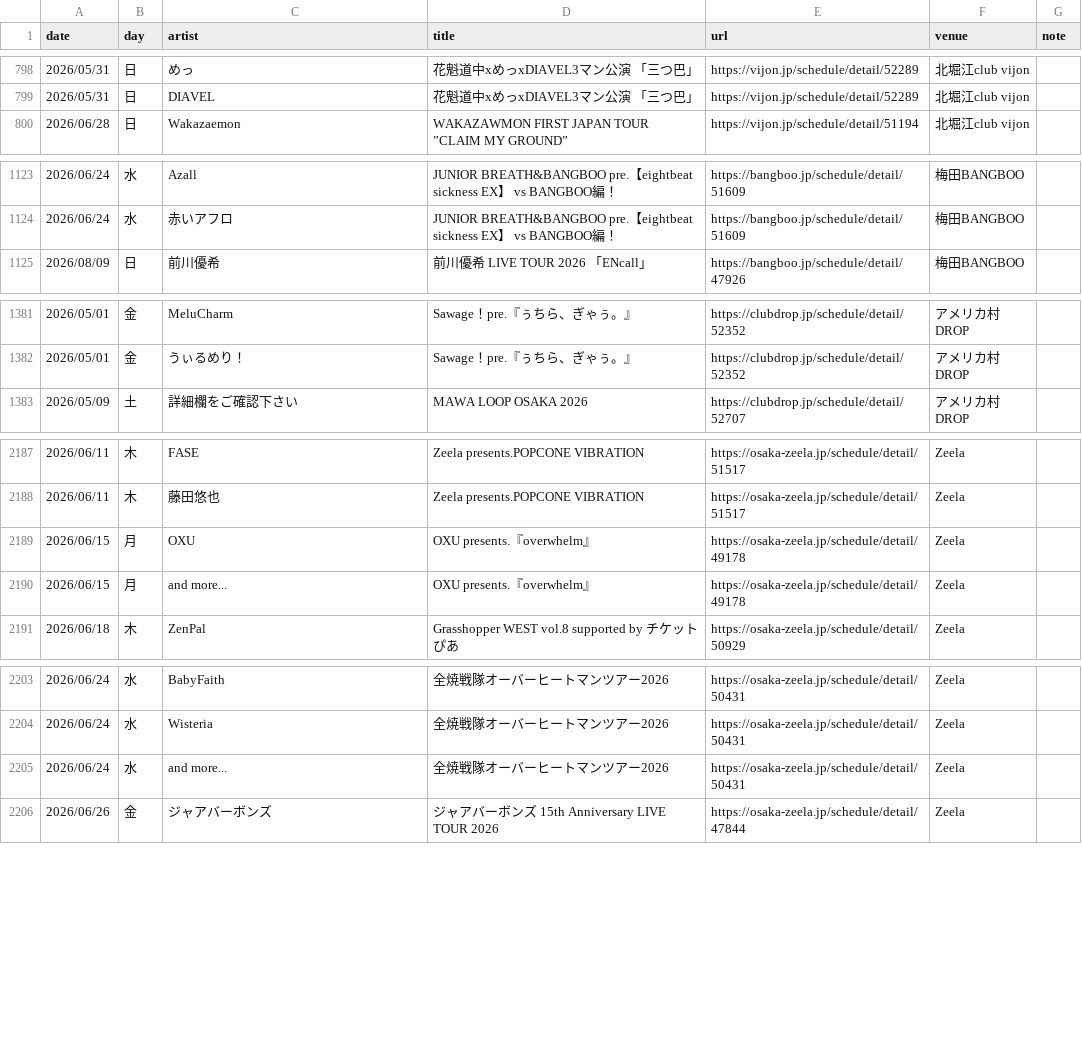
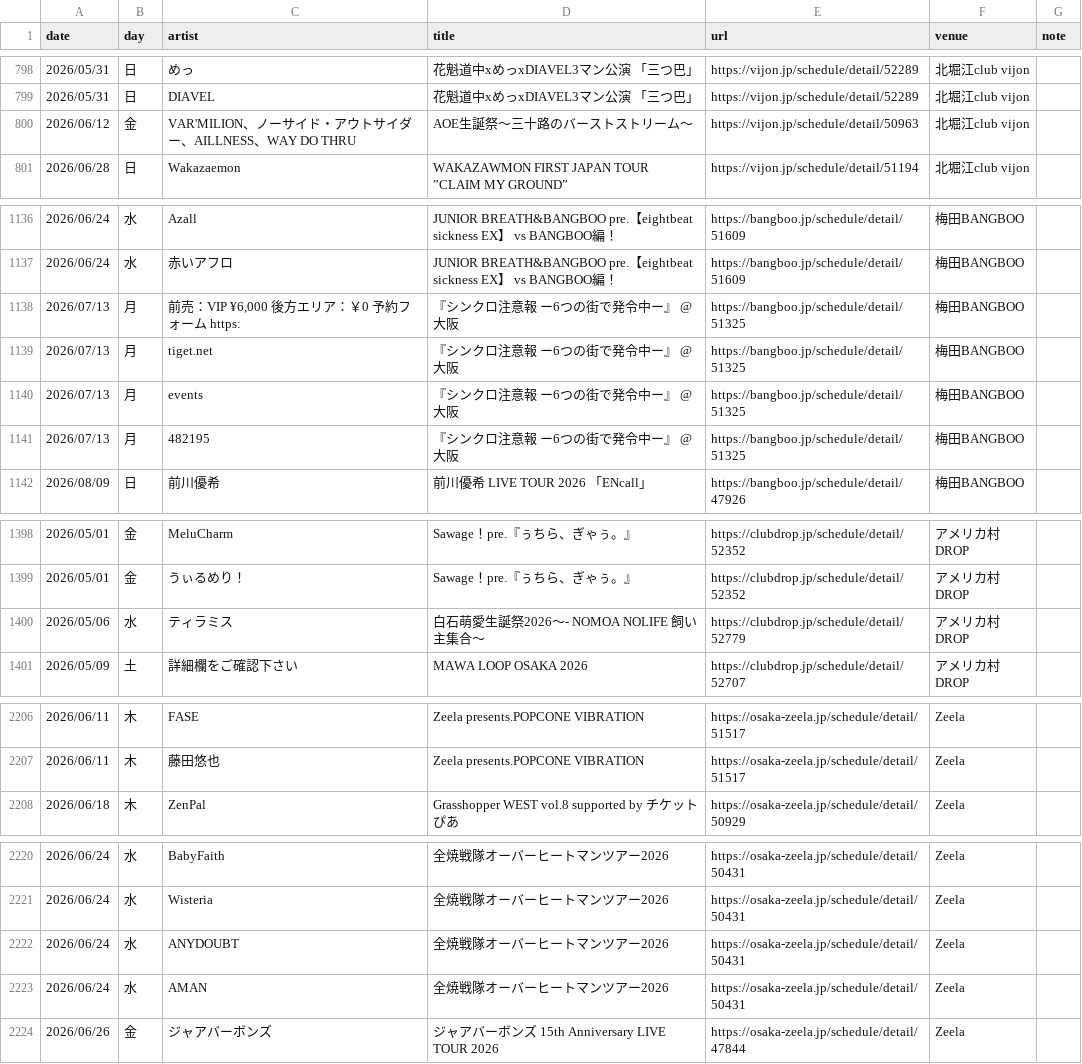
Before and after one commit to yoshitaka-ishizu/livesearch, a CSV file: backend/data/events.csv, drawn as a sheet; only a part is shown, gaps mark what is left out; the diff covers the shown part only.

```diff
--- a/backend/data/events.csv
+++ b/backend/data/events.csv
@@ -799,2 +799,3 @@ date,day,artist,title,url,venue,note
 2026/05/31,日,DIAVEL,花魁道中xめっxDIAVEL3マン公演 「三つ巴」,https://vijon.jp/schedule/detail/52289,北堀江club vijon,
+2026/06/12,金,VAR'MILION、ノーサイド・アウトサイダー、AILLNESS、WAY DO THRU,AOE生誕祭～三十路のバーストストリーム～,https://vijon.jp/schedule/detail/50963,北堀江club vijon,
 2026/06/28,日,Wakazaemon,WAKAZAWMON FIRST JAPAN TOUR ”CLAIM MY GROUND”,https://vijon.jp/schedule/detail/51194,北堀江club vijon,
@@ -1124,2 +1137,6 @@ date,day,artist,title,url,venue,note
 2026/06/24,水,赤いアフロ,JUNIOR BREATH&BANGBOO pre.【eightbeat sickness EX】 vs BANGBOO編！,https://bangboo.jp/schedule/detail/51609,梅田BANGBOO,
+2026/07/13,月,"前売：VIP ¥6,000 後方エリア：￥0  予約フォーム https:",『シンクロ注意報 ー6つの街で発令中ー』 @大阪,https://bangboo.jp/schedule/detail/51325,梅田BANGBOO,
+2026/07/13,月,tiget.net,『シンクロ注意報 ー6つの街で発令中ー』 @大阪,https://bangboo.jp/schedule/detail/51325,梅田BANGBOO,
+2026/07/13,月,events,『シンクロ注意報 ー6つの街で発令中ー』 @大阪,https://bangboo.jp/schedule/detail/51325,梅田BANGBOO,
+2026/07/13,月,482195,『シンクロ注意報 ー6つの街で発令中ー』 @大阪,https://bangboo.jp/schedule/detail/51325,梅田BANGBOO,
 2026/08/09,日,前川優希,前川優希 LIVE TOUR 2026 「ENcall」,https://bangboo.jp/schedule/detail/47926,梅田BANGBOO,
@@ -1382,2 +1399,3 @@ date,day,artist,title,url,venue,note
 2026/05/01,金,うぃるめり！,Sawage！pre.『ぅちら、ぎゃぅ。』,https://clubdrop.jp/schedule/detail/52352,アメリカ村DROP,
+2026/05/06,水,ティラミス,白石萌愛生誕祭2026〜- NOMOA NOLIFE 飼い主集合〜,https://clubdrop.jp/schedule/detail/52779,アメリカ村DROP,
 2026/05/09,土,詳細欄をご確認下さい,MAWA LOOP OSAKA 2026,https://clubdrop.jp/schedule/detail/52707,アメリカ村DROP,
@@ -2188,4 +2207,2 @@ date,day,artist,title,url,venue,note
 2026/06/11,木,藤田悠也,Zeela presents.POPCONE VIBRATION,https://osaka-zeela.jp/schedule/detail/51517,Zeela,
-2026/06/15,月,OXU,OXU presents.『overwhelm』,https://osaka-zeela.jp/schedule/detail/49178,Zeela,
-2026/06/15,月,and more...,OXU presents.『overwhelm』,https://osaka-zeela.jp/schedule/detail/49178,Zeela,
 2026/06/18,木,ZenPal,Grasshopper WEST vol.8 supported by チケットぴあ,https://osaka-zeela.jp/schedule/detail/50929,Zeela,
@@ -2204,3 +2221,4 @@ date,day,artist,title,url,venue,note
 2026/06/24,水,Wisteria,全焼戦隊オーバーヒートマンツアー2026,https://osaka-zeela.jp/schedule/detail/50431,Zeela,
-2026/06/24,水,and more...,全焼戦隊オーバーヒートマンツアー2026,https://osaka-zeela.jp/schedule/detail/50431,Zeela,
+2026/06/24,水,ANYDOUBT,全焼戦隊オーバーヒートマンツアー2026,https://osaka-zeela.jp/schedule/detail/50431,Zeela,
+2026/06/24,水,AMAN,全焼戦隊オーバーヒートマンツアー2026,https://osaka-zeela.jp/schedule/detail/50431,Zeela,
 2026/06/26,金,ジャアバーボンズ,ジャアバーボンズ 15th Anniversary LIVE TOUR 2026,https://osaka-zeela.jp/schedule/detail/47844,Zeela,
```
Also changed, not shown: 18 added rows and 1 removed row elsewhere in this file, 1 other file.
